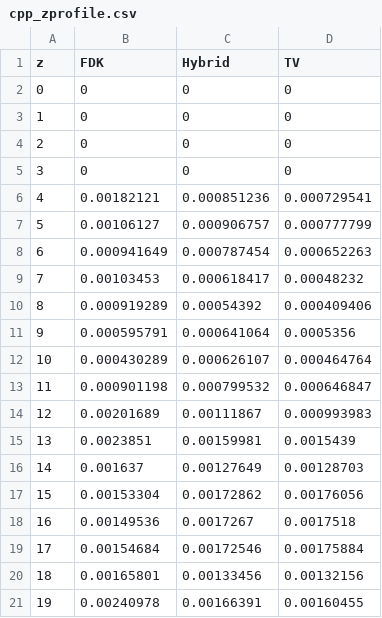
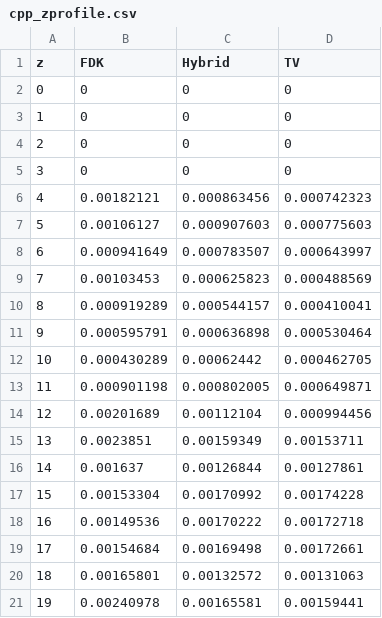
Before and after one commit to youngday/easy_tomograph, a CSV file: img_3d_helical/astra_cpp/cpp_zprofile.csv, drawn as a sheet; only a part is shown; the diff covers the shown part only.

```diff
--- a/img_3d_helical/astra_cpp/cpp_zprofile.csv
+++ b/img_3d_helical/astra_cpp/cpp_zprofile.csv
@@ -5,17 +5,17 @@ z,FDK,Hybrid,TV
 3,0,0,0
-4,0.00182121,0.000851236,0.000729541
-5,0.00106127,0.000906757,0.000777799
-6,0.000941649,0.000787454,0.000652263
-7,0.00103453,0.000618417,0.00048232
-8,0.000919289,0.00054392,0.000409406
-9,0.000595791,0.000641064,0.0005356
-10,0.000430289,0.000626107,0.000464764
-11,0.000901198,0.000799532,0.000646847
-12,0.00201689,0.00111867,0.000993983
-13,0.0023851,0.00159981,0.0015439
-14,0.001637,0.00127649,0.00128703
-15,0.00153304,0.00172862,0.00176056
-16,0.00149536,0.0017267,0.0017518
-17,0.00154684,0.00172546,0.00175884
-18,0.00165801,0.00133456,0.00132156
-19,0.00240978,0.00166391,0.00160455
+4,0.00182121,0.000863456,0.000742323
+5,0.00106127,0.000907603,0.000775603
+6,0.000941649,0.000783507,0.000643997
+7,0.00103453,0.000625823,0.000488569
+8,0.000919289,0.000544157,0.000410041
+9,0.000595791,0.000636898,0.000530464
+10,0.000430289,0.00062442,0.000462705
+11,0.000901198,0.000802005,0.000649871
+12,0.00201689,0.00112104,0.000994456
+13,0.0023851,0.00159349,0.00153711
+14,0.001637,0.00126844,0.00127861
+15,0.00153304,0.00170992,0.00174228
+16,0.00149536,0.00170222,0.00172718
+17,0.00154684,0.00169498,0.00172661
+18,0.00165801,0.00132572,0.00131063
+19,0.00240978,0.00165581,0.00159441
```
Also changed, not shown: 18 edited cells elsewhere in this file, img_3d_axial/astra_cpp/cpp_zprofile.csv, 16 other files.
